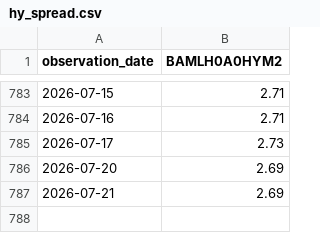
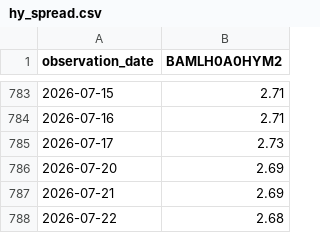
Before and after one commit to wind-flow/algogangs, a CSV file: pipeline/data/hy_spread.csv, drawn as a sheet; only a part is shown, gaps mark what is left out; the diff names each change by its address in the sheet, - before the commit and + after, or states it on an @@ line.

```diff
--- a/pipeline/data/hy_spread.csv
+++ b/pipeline/data/hy_spread.csv
+row 788: 2026-07-22 | 2.68
```
Also changed, not shown: pipeline/data/kospi.csv, pipeline/data/rs_growth.csv, 21 other files.
